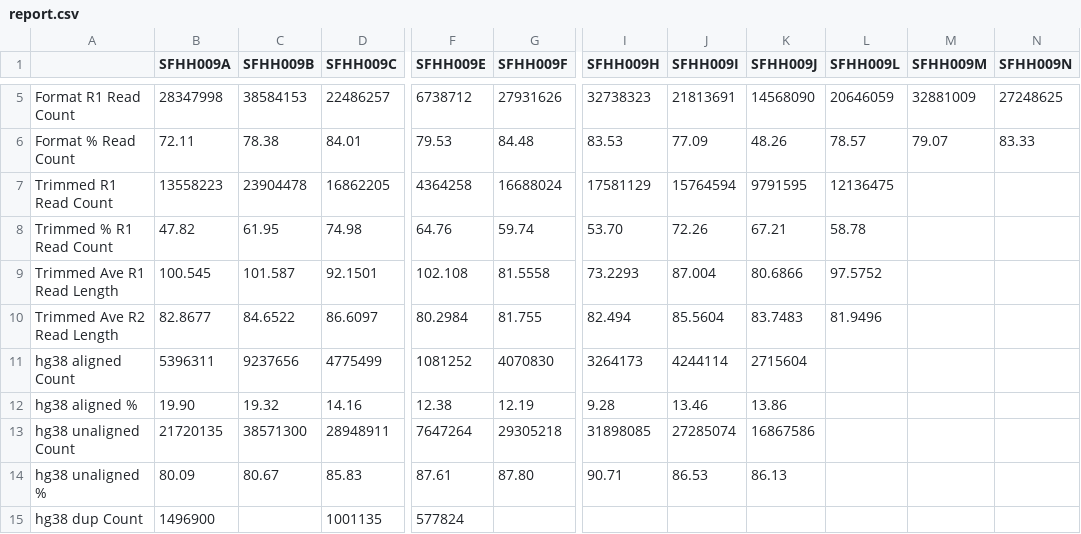
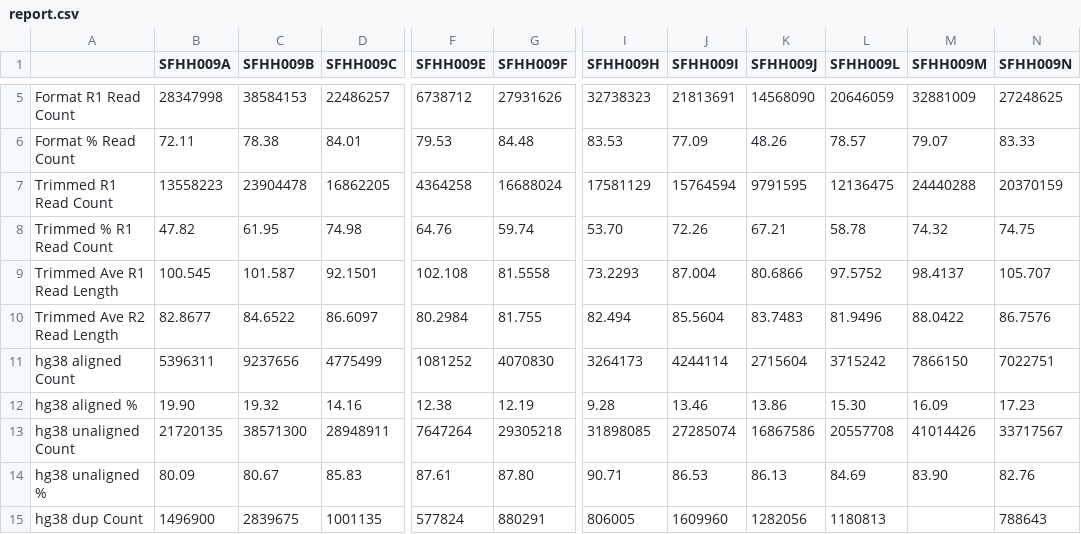
Before and after one commit to ucsffrancislab/genomics, a CSV file: data/20211208-EV/20230815-preprocess/report.csv, drawn as a sheet; only a part is shown, gaps mark what is left out; the diff covers the shown part only; the diff names each change by its address in the sheet, - before the commit and + after, or states it on an @@ line.

Commit message:
Report updates

```diff
--- a/data/20211208-EV/20230815-preprocess/report.csv
+++ b/data/20211208-EV/20230815-preprocess/report.csv
-M7 (SFHH009M): (empty)
+M7 (SFHH009M): 24440288
-N7 (SFHH009N): (empty)
+N7 (SFHH009N): 20370159
-M8 (SFHH009M): (empty)
+M8 (SFHH009M): 74.32
-N8 (SFHH009N): (empty)
+N8 (SFHH009N): 74.75
-M9 (SFHH009M): (empty)
+M9 (SFHH009M): 98.4137
-N9 (SFHH009N): (empty)
+N9 (SFHH009N): 105.707
-M10 (SFHH009M): (empty)
+M10 (SFHH009M): 88.0422
-N10 (SFHH009N): (empty)
+N10 (SFHH009N): 86.7576
-L11 (SFHH009L): (empty)
+L11 (SFHH009L): 3715242
-M11 (SFHH009M): (empty)
+M11 (SFHH009M): 7866150
-N11 (SFHH009N): (empty)
+N11 (SFHH009N): 7022751
-L12 (SFHH009L): (empty)
+L12 (SFHH009L): 15.30
-M12 (SFHH009M): (empty)
+M12 (SFHH009M): 16.09
-N12 (SFHH009N): (empty)
+N12 (SFHH009N): 17.23
-L13 (SFHH009L): (empty)
+L13 (SFHH009L): 20557708
-M13 (SFHH009M): (empty)
+M13 (SFHH009M): 41014426
-N13 (SFHH009N): (empty)
+N13 (SFHH009N): 33717567
-L14 (SFHH009L): (empty)
+L14 (SFHH009L): 84.69
-M14 (SFHH009M): (empty)
+M14 (SFHH009M): 83.90
-N14 (SFHH009N): (empty)
+N14 (SFHH009N): 82.76
-C15 (SFHH009B): (empty)
+C15 (SFHH009B): 2839675
-G15 (SFHH009F): (empty)
+G15 (SFHH009F): 880291
-I15 (SFHH009H): (empty)
+I15 (SFHH009H): 806005
-J15 (SFHH009I): (empty)
+J15 (SFHH009I): 1609960
-K15 (SFHH009J): (empty)
+K15 (SFHH009J): 1282056
-L15 (SFHH009L): (empty)
+L15 (SFHH009L): 1180813
-N15 (SFHH009N): (empty)
+N15 (SFHH009N): 788643
```
Also changed, not shown: 21 edited cells elsewhere in this file, 1 other file.
